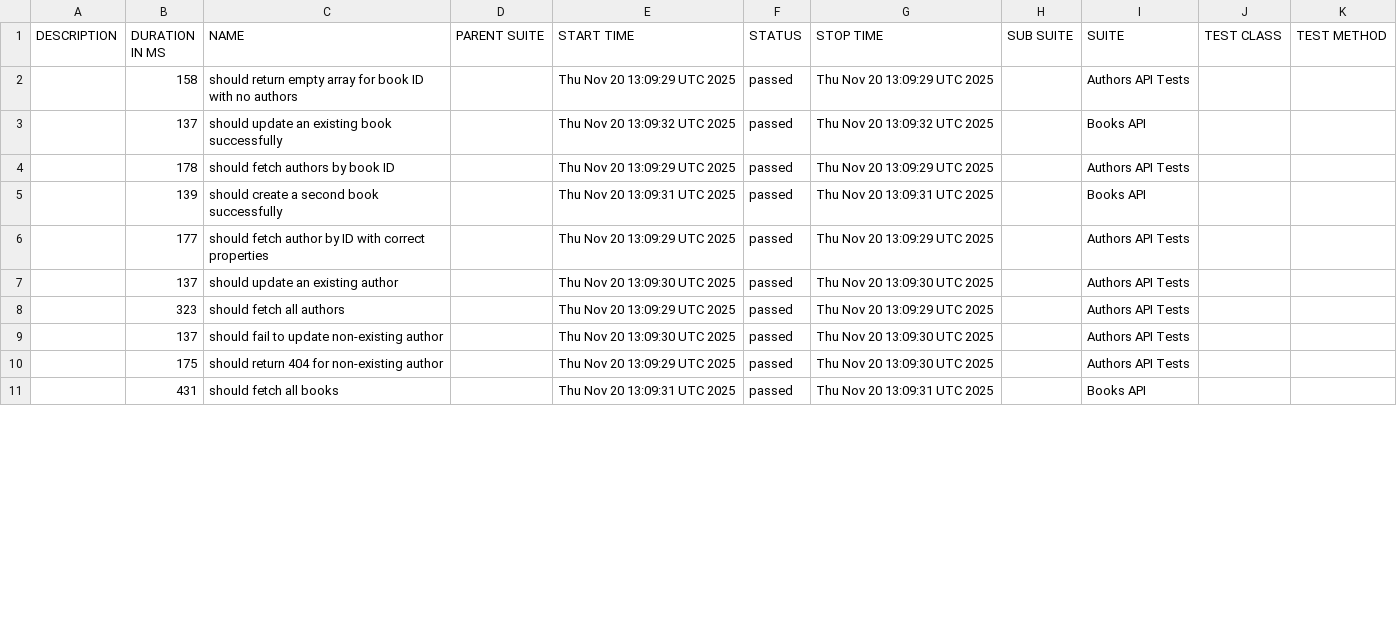
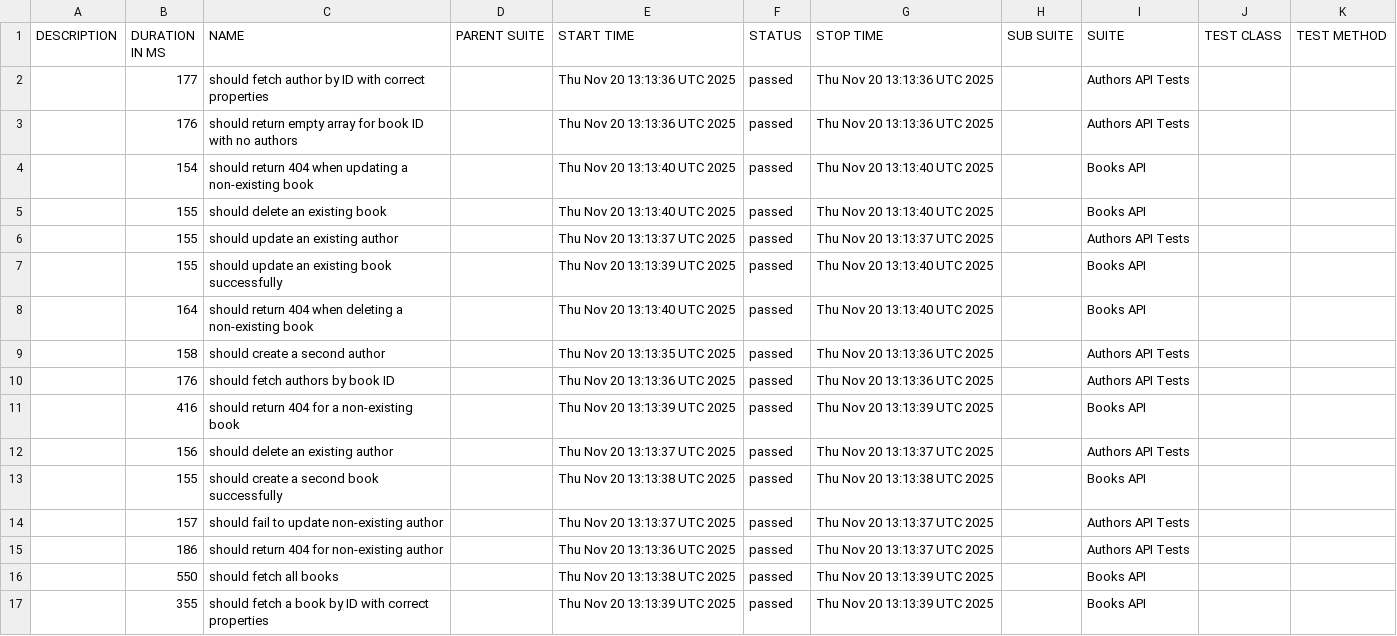
Before and after one commit to atanaszvasilev/bookstore-api-tests, a CSV file: data/suites.csv, drawn as a sheet; only a part is shown; the diff covers the shown part only.

```diff
--- a/data/suites.csv
+++ b/data/suites.csv
@@ -1,11 +1,17 @@
 "DESCRIPTION","DURATION IN MS","NAME","PARENT SUITE","START TIME","STATUS","STOP TIME","SUB SUITE","SUITE","TEST CLASS","TEST METHOD"
-"","158","should return empty array for book ID with no authors","","Thu Nov 20 13:09:29 UTC 2025","passed","Thu Nov 20 13:09:29 UTC 2025","","Authors API Tests","",""
-"","137","should update an existing book successfully","","Thu Nov 20 13:09:32 UTC 2025","passed","Thu Nov 20 13:09:32 UTC 2025","","Books API","",""
-"","178","should fetch authors by book ID","","Thu Nov 20 13:09:29 UTC 2025","passed","Thu Nov 20 13:09:29 UTC 2025","","Authors API Tests","",""
-"","139","should create a second book successfully","","Thu Nov 20 13:09:31 UTC 2025","passed","Thu Nov 20 13:09:31 UTC 2025","","Books API","",""
-"","177","should fetch author by ID with correct properties","","Thu Nov 20 13:09:29 UTC 2025","passed","Thu Nov 20 13:09:29 UTC 2025","","Authors API Tests","",""
-"","137","should update an existing author","","Thu Nov 20 13:09:30 UTC 2025","passed","Thu Nov 20 13:09:30 UTC 2025","","Authors API Tests","",""
-"","323","should fetch all authors","","Thu Nov 20 13:09:29 UTC 2025","passed","Thu Nov 20 13:09:29 UTC 2025","","Authors API Tests","",""
-"","137","should fail to update non-existing author","","Thu Nov 20 13:09:30 UTC 2025","passed","Thu Nov 20 13:09:30 UTC 2025","","Authors API Tests","",""
-"","175","should return 404 for non-existing author","","Thu Nov 20 13:09:29 UTC 2025","passed","Thu Nov 20 13:09:30 UTC 2025","","Authors API Tests","",""
-"","431","should fetch all books","","Thu Nov 20 13:09:31 UTC 2025","passed","Thu Nov 20 13:09:31 UTC 2025","","Books API","",""
+"","177","should fetch author by ID with correct properties","","Thu Nov 20 13:13:36 UTC 2025","passed","Thu Nov 20 13:13:36 UTC 2025","","Authors API Tests","",""
+"","176","should return empty array for book ID with no authors","","Thu Nov 20 13:13:36 UTC 2025","passed","Thu Nov 20 13:13:36 UTC 2025","","Authors API Tests","",""
+"","154","should return 404 when updating a non-existing book","","Thu Nov 20 13:13:40 UTC 2025","passed","Thu Nov 20 13:13:40 UTC 2025","","Books API","",""
+"","155","should delete an existing book","","Thu Nov 20 13:13:40 UTC 2025","passed","Thu Nov 20 13:13:40 UTC 2025","","Books API","",""
+"","155","should update an existing author","","Thu Nov 20 13:13:37 UTC 2025","passed","Thu Nov 20 13:13:37 UTC 2025","","Authors API Tests","",""
+"","155","should update an existing book successfully","","Thu Nov 20 13:13:39 UTC 2025","passed","Thu Nov 20 13:13:40 UTC 2025","","Books API","",""
+"","164","should return 404 when deleting a non-existing book","","Thu Nov 20 13:13:40 UTC 2025","passed","Thu Nov 20 13:13:40 UTC 2025","","Books API","",""
+"","158","should create a second author","","Thu Nov 20 13:13:35 UTC 2025","passed","Thu Nov 20 13:13:36 UTC 2025","","Authors API Tests","",""
+"","176","should fetch authors by book ID","","Thu Nov 20 13:13:36 UTC 2025","passed","Thu Nov 20 13:13:36 UTC 2025","","Authors API Tests","",""
+"","416","should return 404 for a non-existing book","","Thu Nov 20 13:13:39 UTC 2025","passed","Thu Nov 20 13:13:39 UTC 2025","","Books API","",""
+"","156","should delete an existing author","","Thu Nov 20 13:13:37 UTC 2025","passed","Thu Nov 20 13:13:37 UTC 2025","","Authors API Tests","",""
+"","155","should create a second book successfully","","Thu Nov 20 13:13:38 UTC 2025","passed","Thu Nov 20 13:13:38 UTC 2025","","Books API","",""
+"","157","should fail to update non-existing author","","Thu Nov 20 13:13:37 UTC 2025","passed","Thu Nov 20 13:13:37 UTC 2025","","Authors API Tests","",""
+"","186","should return 404 for non-existing author","","Thu Nov 20 13:13:36 UTC 2025","passed","Thu Nov 20 13:13:37 UTC 2025","","Authors API Tests","",""
+"","550","should fetch all books","","Thu Nov 20 13:13:38 UTC 2025","passed","Thu Nov 20 13:13:39 UTC 2025","","Books API","",""
+"","355","should fetch a book by ID with correct properties","","Thu Nov 20 13:13:39 UTC 2025","passed","Thu Nov 20 13:13:39 UTC 2025","","Books API","",""
```
Also changed, not shown: 6 removed rows and 7 edited cells elsewhere in this file, 50 other files.
